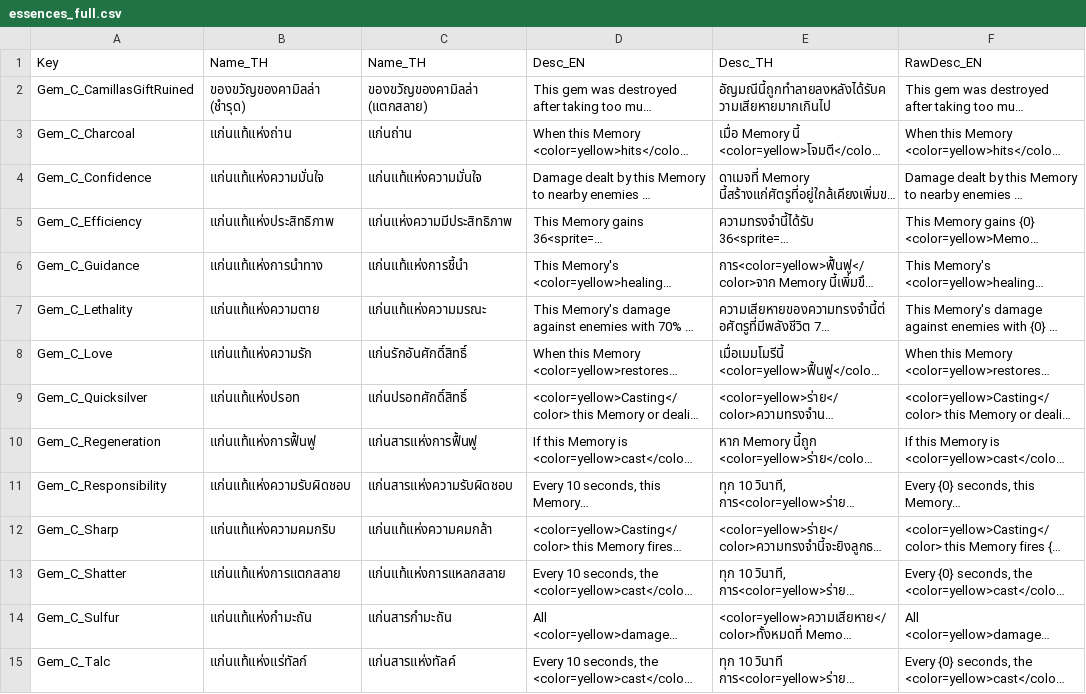
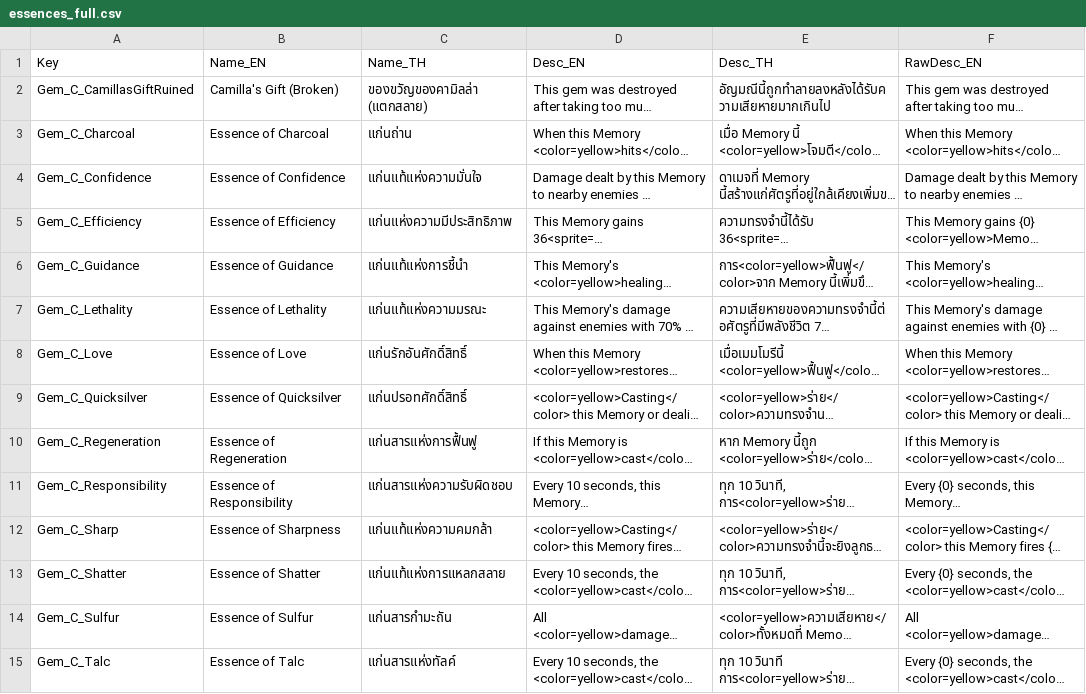
Before and after one commit to panwan1040/ThaiTranslation, a CSV file: translations/essences_full.csv, drawn as a sheet; only a part is shown; long unchanged cells end in …; the diff covers the shown part only; the diff names each change by its address in the sheet, - before the commit and + after, or states it on an @@ line.

Commit message:
feat: Add Thai translation files and compiled mod for Shape of Dreams.

```diff
--- a/translations/essences_full.csv
+++ b/translations/essences_full.csv
-B1: Name_TH
+B1: Name_EN
-B2 (Name_EN): ของขวัญของคามิลล่า (ชำรุด)
+B2 (Name_EN): Camilla's Gift (Broken)
-B3 (Name_EN): แก่นแท้แห่งถ่าน
+B3 (Name_EN): Essence of Charcoal
-B4 (Name_EN): แก่นแท้แห่งความมั่นใจ
+B4 (Name_EN): Essence of Confidence
-B5 (Name_EN): แก่นแท้แห่งประสิทธิภาพ
+B5 (Name_EN): Essence of Efficiency
-B6 (Name_EN): แก่นแท้แห่งการนำทาง
+B6 (Name_EN): Essence of Guidance
-B7 (Name_EN): แก่นแท้แห่งความตาย
+B7 (Name_EN): Essence of Lethality
-B8 (Name_EN): แก่นแท้แห่งความรัก
+B8 (Name_EN): Essence of Love
-B9 (Name_EN): แก่นแท้แห่งปรอท
+B9 (Name_EN): Essence of Quicksilver
-B10 (Name_EN): แก่นแท้แห่งการฟื้นฟู
+B10 (Name_EN): Essence of Regeneration
-B11 (Name_EN): แก่นแท้แห่งความรับผิดชอบ
+B11 (Name_EN): Essence of Responsibility
-B12 (Name_EN): แก่นแท้แห่งความคมกริบ
+B12 (Name_EN): Essence of Sharpness
-B13 (Name_EN): แก่นแท้แห่งการแตกสลาย
+B13 (Name_EN): Essence of Shatter
-B14 (Name_EN): แก่นแท้แห่งกำมะถัน
+B14 (Name_EN): Essence of Sulfur
-B15 (Name_EN): แก่นแท้แห่งแร่ทัลก์
+B15 (Name_EN): Essence of Talc
```
Also changed, not shown: 73 edited cells elsewhere in this file, 9 other files.
